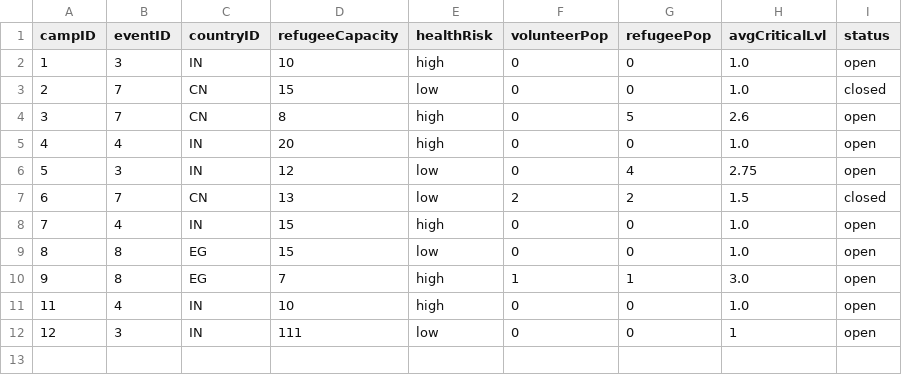
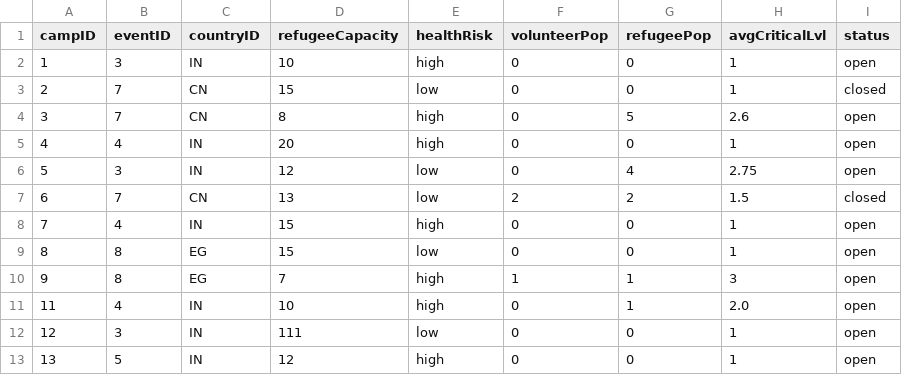
Before and after one commit to bennylao/ucl-humanitarian-management-system-CLI, a CSV file: humanitarian_management_system/data/camp.csv, drawn as a sheet.

```diff
--- a/humanitarian_management_system/data/camp.csv
+++ b/humanitarian_management_system/data/camp.csv
@@ -1,12 +1,13 @@
 campID,eventID,countryID,refugeeCapacity,healthRisk,volunteerPop,refugeePop,avgCriticalLvl,status
-1,3,IN,10,high,0,0,1.0,open
-2,7,CN,15,low,0,0,1.0,closed
+1,3,IN,10,high,0,0,1,open
+2,7,CN,15,low,0,0,1,closed
 3,7,CN,8,high,0,5,2.6,open
-4,4,IN,20,high,0,0,1.0,open
+4,4,IN,20,high,0,0,1,open
 5,3,IN,12,low,0,4,2.75,open
 6,7,CN,13,low,2,2,1.5,closed
-7,4,IN,15,high,0,0,1.0,open
-8,8,EG,15,low,0,0,1.0,open
-9,8,EG,7,high,1,1,3.0,open
-11,4,IN,10,high,0,0,1.0,open
+7,4,IN,15,high,0,0,1,open
+8,8,EG,15,low,0,0,1,open
+9,8,EG,7,high,1,1,3,open
+11,4,IN,10,high,0,1,2.0,open
 12,3,IN,111,low,0,0,1,open
+13,5,IN,12,high,0,0,1,open
```
Also changed, not shown: humanitarian_management_system/data/eventTesting.csv, humanitarian_management_system/data/medicalInfo.csv, 11 other files.
